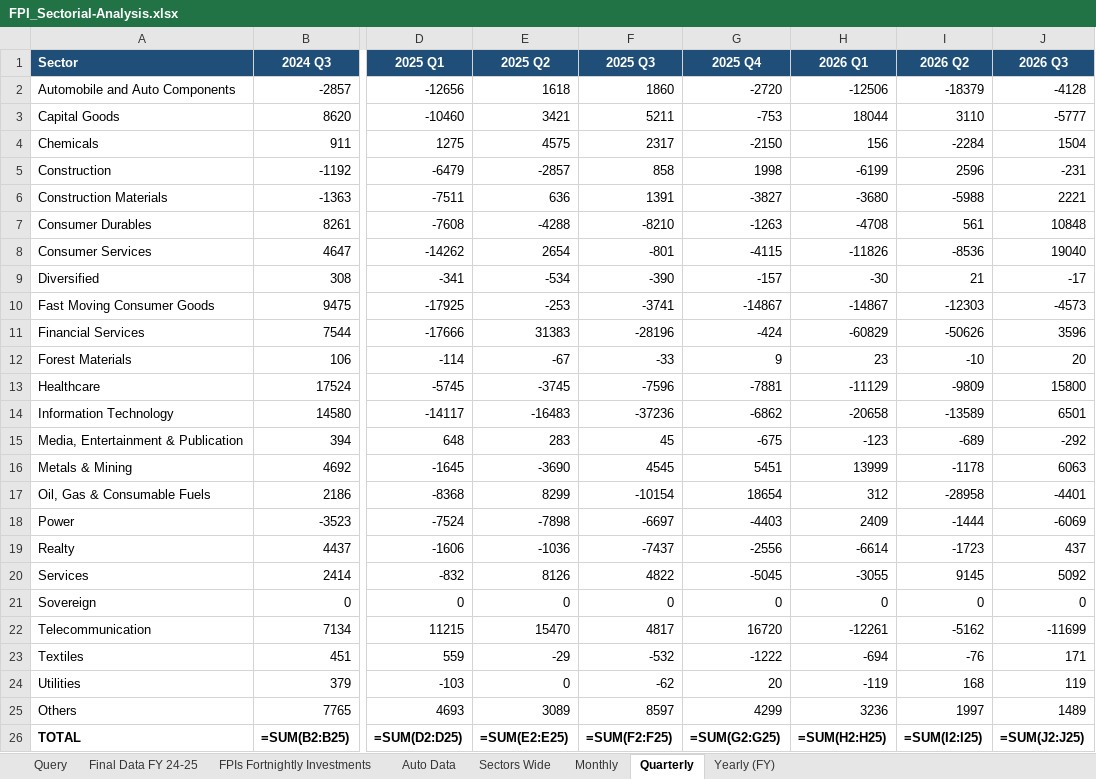
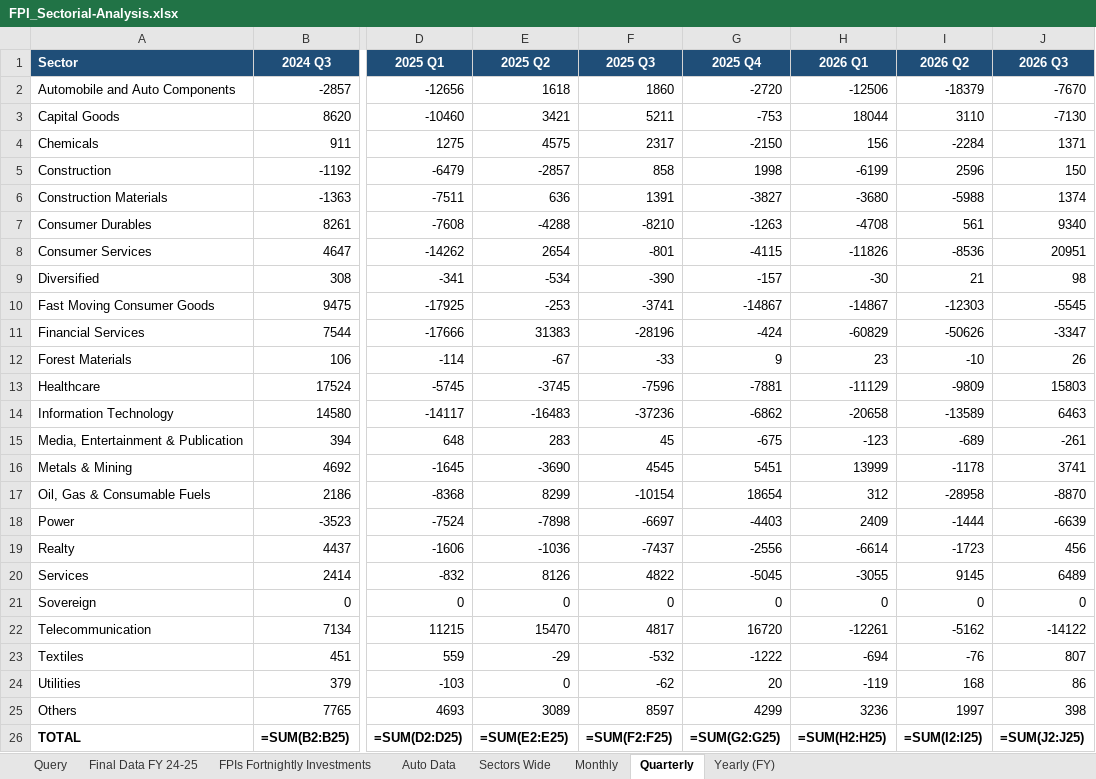
Before and after one commit to anki1007/scanX, an Excel workbook: FPI/FPI_Sectorial-Analysis.xlsx, sheet Quarterly, drawn as a sheet; only a part is shown, gaps mark what is left out; values as stored, in another font and other column widths than the file's, no borders; formulas without a stored value are shown as written; conditional formats not drawn; the diff names each change by its address in the sheet, - before the commit and + after, or states it on an @@ line.

```diff
--- a/FPI/FPI_Sectorial-Analysis.xlsx (sheet Quarterly)
+++ b/FPI/FPI_Sectorial-Analysis.xlsx (sheet Quarterly)
-J2 (2026 Q3): -4128
+J2 (2026 Q3): -7670
-J3 (2026 Q3): -5777
+J3 (2026 Q3): -7130
-J4 (2026 Q3): 1504
+J4 (2026 Q3): 1371
-J5 (2026 Q3): -231
+J5 (2026 Q3): 150
-J6 (2026 Q3): 2221
+J6 (2026 Q3): 1374
-J7 (2026 Q3): 10848
+J7 (2026 Q3): 9340
-J8 (2026 Q3): 19040
+J8 (2026 Q3): 20951
-J9 (2026 Q3): -17
+J9 (2026 Q3): 98
-J10 (2026 Q3): -4573
+J10 (2026 Q3): -5545
-J11 (2026 Q3): 3596
+J11 (2026 Q3): -3347
-J12 (2026 Q3): 20
+J12 (2026 Q3): 26
-J13 (2026 Q3): 15800
+J13 (2026 Q3): 15803
-J14 (2026 Q3): 6501
+J14 (2026 Q3): 6463
-J15 (2026 Q3): -292
+J15 (2026 Q3): -261
-J16 (2026 Q3): 6063
+J16 (2026 Q3): 3741
-J17 (2026 Q3): -4401
+J17 (2026 Q3): -8870
-J18 (2026 Q3): -6069
+J18 (2026 Q3): -6639
-J19 (2026 Q3): 437
+J19 (2026 Q3): 456
-J20 (2026 Q3): 5092
+J20 (2026 Q3): 6489
-J22 (2026 Q3): -11699
+J22 (2026 Q3): -14122
-J23 (2026 Q3): 171
+J23 (2026 Q3): 807
-J24 (2026 Q3): 119
+J24 (2026 Q3): 86
-J25 (2026 Q3): 1489
+J25 (2026 Q3): 398
```
Also changed, not shown: sheet Auto Data, sheet Yearly (FY), sheet Monthly, sheet Sectors Wide, sheet FPIs Fortnightly Investments, hidden cells, charts or pictures, 3 other files.
